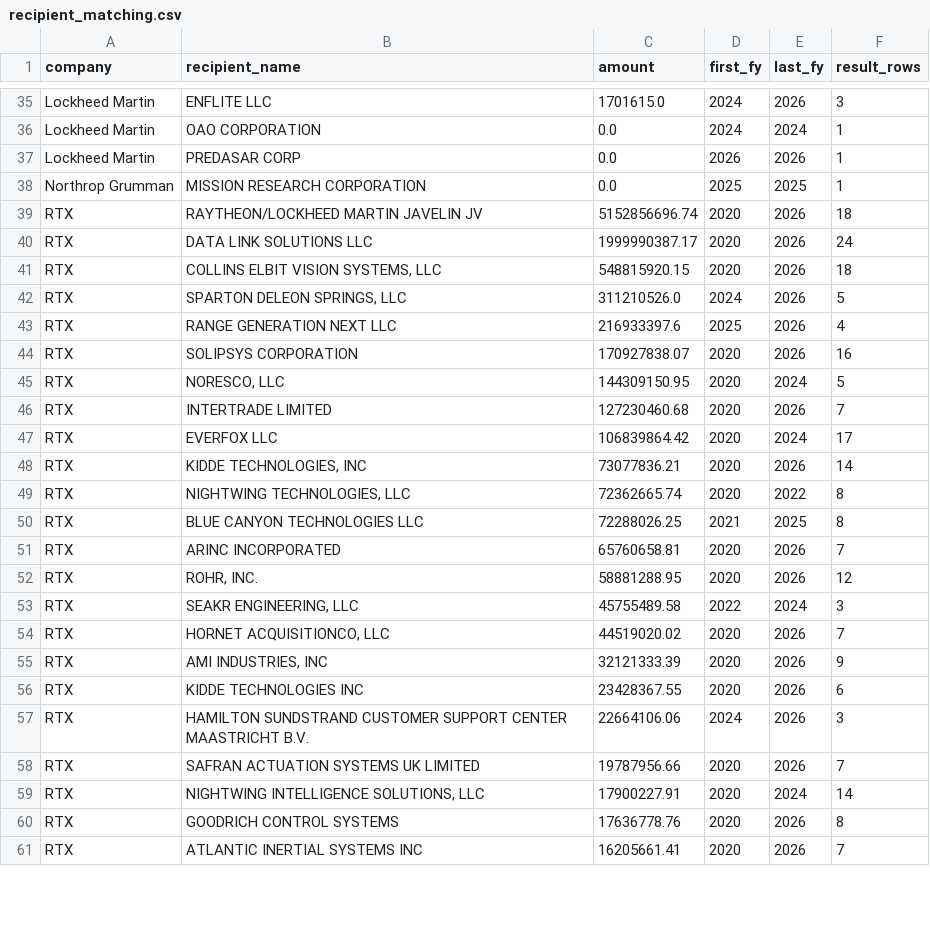
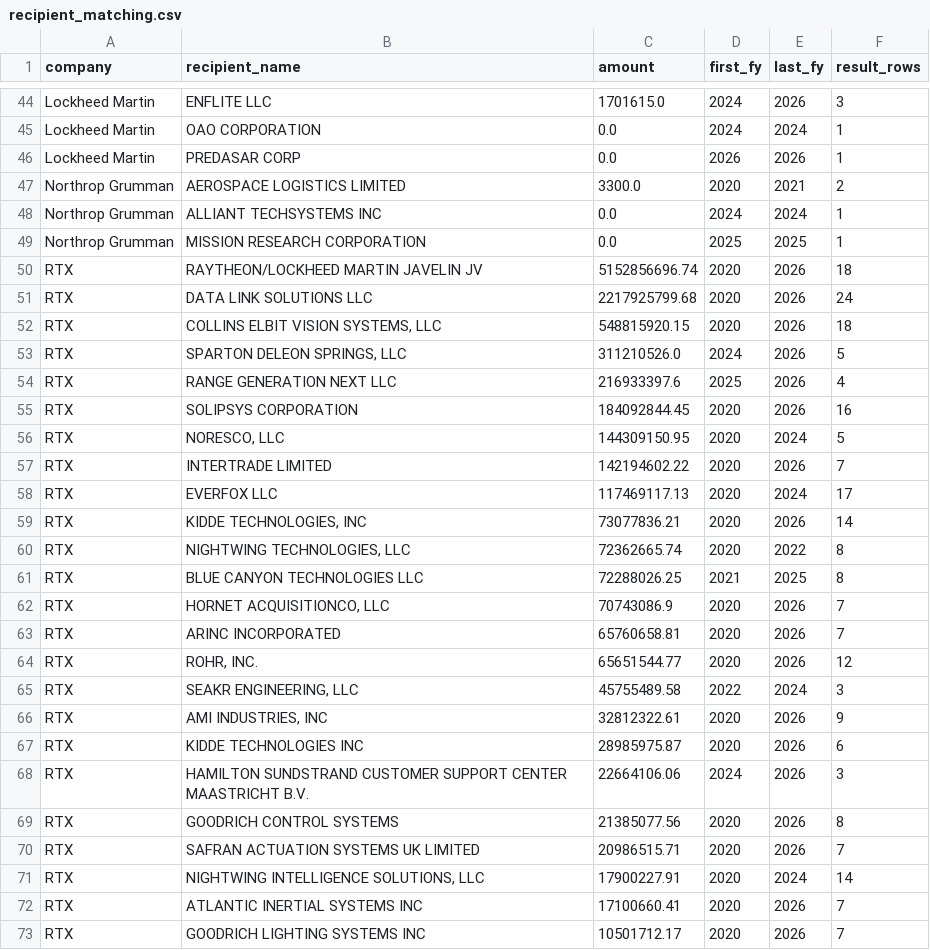
Before and after one commit to keenanfrancisco/defense-contracts, a CSV file: docs/recipient_matching.csv, drawn as a sheet; only a part is shown, gaps mark what is left out; the diff covers the shown part only.

```diff
--- a/docs/recipient_matching.csv
+++ b/docs/recipient_matching.csv
@@ -37,5 +46,7 @@ Lockheed Martin,OAO CORPORATION,0.0,2024,2024,1
 Lockheed Martin,PREDASAR CORP,0.0,2026,2026,1
+Northrop Grumman,AEROSPACE LOGISTICS LIMITED,3300.0,2020,2021,2
+Northrop Grumman,ALLIANT TECHSYSTEMS INC,0.0,2024,2024,1
 Northrop Grumman,MISSION RESEARCH CORPORATION,0.0,2025,2025,1
 RTX,RAYTHEON/LOCKHEED MARTIN JAVELIN JV,5152856696.74,2020,2026,18
-RTX,DATA LINK SOLUTIONS LLC,1999990387.17,2020,2026,24
+RTX,DATA LINK SOLUTIONS LLC,2217925799.68,2020,2026,24
 RTX,"COLLINS ELBIT VISION SYSTEMS, LLC",548815920.15,2020,2026,18
@@ -43,6 +54,6 @@ RTX,"SPARTON DELEON SPRINGS, LLC",311210526.0,2024,2026,5
 RTX,RANGE GENERATION NEXT LLC,216933397.6,2025,2026,4
-RTX,SOLIPSYS CORPORATION,170927838.07,2020,2026,16
+RTX,SOLIPSYS CORPORATION,184092844.45,2020,2026,16
 RTX,"NORESCO, LLC",144309150.95,2020,2024,5
-RTX,INTERTRADE LIMITED,127230460.68,2020,2026,7
-RTX,EVERFOX LLC,106839864.42,2020,2024,17
+RTX,INTERTRADE LIMITED,142194602.22,2020,2026,7
+RTX,EVERFOX LLC,117469117.13,2020,2024,17
 RTX,"KIDDE TECHNOLOGIES, INC",73077836.21,2020,2026,14
@@ -50,12 +61,13 @@ RTX,"NIGHTWING TECHNOLOGIES, LLC",72362665.74,2020,2022,8
 RTX,BLUE CANYON TECHNOLOGIES LLC,72288026.25,2021,2025,8
+RTX,"HORNET ACQUISITIONCO, LLC",70743086.9,2020,2026,7
 RTX,ARINC INCORPORATED,65760658.81,2020,2026,7
-RTX,"ROHR, INC.",58881288.95,2020,2026,12
+RTX,"ROHR, INC.",65651544.77,2020,2026,12
 RTX,"SEAKR ENGINEERING, LLC",45755489.58,2022,2024,3
-RTX,"HORNET ACQUISITIONCO, LLC",44519020.02,2020,2026,7
-RTX,"AMI INDUSTRIES, INC",32121333.39,2020,2026,9
-RTX,KIDDE TECHNOLOGIES INC,23428367.55,2020,2026,6
+RTX,"AMI INDUSTRIES, INC",32812322.61,2020,2026,9
+RTX,KIDDE TECHNOLOGIES INC,28985975.87,2020,2026,6
 RTX,HAMILTON SUNDSTRAND CUSTOMER SUPPORT CENTER MAASTRICHT B.V.,22664106.06,2024,2026,3
-RTX,SAFRAN ACTUATION SYSTEMS UK LIMITED,19787956.66,2020,2026,7
+RTX,GOODRICH CONTROL SYSTEMS,21385077.56,2020,2026,8
+RTX,SAFRAN ACTUATION SYSTEMS UK LIMITED,20986515.71,2020,2026,7
 RTX,"NIGHTWING INTELLIGENCE SOLUTIONS, LLC",17900227.91,2020,2024,14
-RTX,GOODRICH CONTROL SYSTEMS,17636778.76,2020,2026,8
-RTX,ATLANTIC INERTIAL SYSTEMS INC,16205661.41,2020,2026,7
+RTX,ATLANTIC INERTIAL SYSTEMS INC,17100660.41,2020,2026,7
+RTX,GOODRICH LIGHTING SYSTEMS INC,10501712.17,2020,2026,7
```
Also changed, not shown: 11 added rows, 2 removed rows and 5 edited cells elsewhere in this file, 11 other files.
